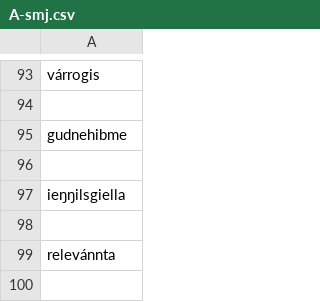
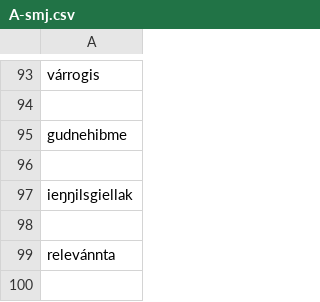
Before and after one commit to giellalt/dict-sme-smj, a CSV file: scripts/conversiondata/A-smj.csv, drawn as a sheet; only a part is shown, gaps mark what is left out; the diff covers the shown part only.

```diff
--- a/scripts/conversiondata/A-smj.csv
+++ b/scripts/conversiondata/A-smj.csv
@@ -96,3 +96,3 @@ gudnehibme
 
-ieŋŋilsgiella
+ieŋŋilsgiellak
 
```
Also changed, not shown: 50 added rows elsewhere in this file, scripts/conversiondata/A-sme.csv, scripts/conversiondata/V-sme.csv, 3 other files.
